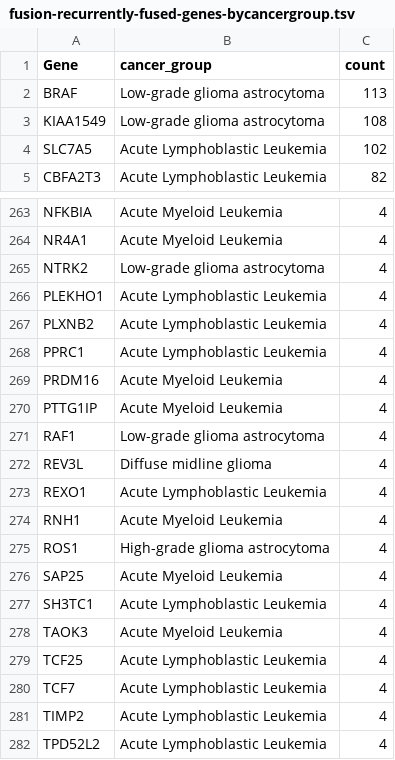
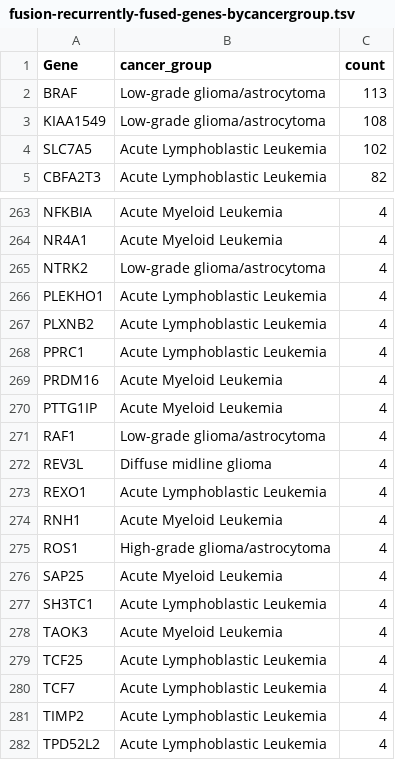
Before and after one commit to sangeetashukla/OpenPedCan-analysis, a TSV file: analyses/fusion_filtering/results/fusion-recurrently-fused-genes-bycancergroup.tsv, drawn as a sheet; only a part is shown, gaps mark what is left out.

```diff
--- a/analyses/fusion_filtering/results/fusion-recurrently-fused-genes-bycancergroup.tsv
+++ b/analyses/fusion_filtering/results/fusion-recurrently-fused-genes-bycancergroup.tsv
@@ -1,4 +1,4 @@
 Gene	cancer_group	count
-BRAF	Low-grade glioma astrocytoma	113
-KIAA1549	Low-grade glioma astrocytoma	108
+BRAF	Low-grade glioma/astrocytoma	113
+KIAA1549	Low-grade glioma/astrocytoma	108
 SLC7A5	Acute Lymphoblastic Leukemia	102
@@ -264,3 +264,3 @@ NFKBIA	Acute Myeloid Leukemia	4
 NR4A1	Acute Myeloid Leukemia	4
-NTRK2	Low-grade glioma astrocytoma	4
+NTRK2	Low-grade glioma/astrocytoma	4
 PLEKHO1	Acute Lymphoblastic Leukemia	4
@@ -270,3 +270,3 @@ PRDM16	Acute Myeloid Leukemia	4
 PTTG1IP	Acute Myeloid Leukemia	4
-RAF1	Low-grade glioma astrocytoma	4
+RAF1	Low-grade glioma/astrocytoma	4
 REV3L	Diffuse midline glioma	4
@@ -274,3 +274,3 @@ REXO1	Acute Lymphoblastic Leukemia	4
 RNH1	Acute Myeloid Leukemia	4
-ROS1	High-grade glioma astrocytoma	4
+ROS1	High-grade glioma/astrocytoma	4
 SAP25	Acute Myeloid Leukemia	4
```
Also changed, not shown: analyses/fusion_filtering/results/fusion-recurrent-fusion-bycancergroup.tsv, 1 other file.
